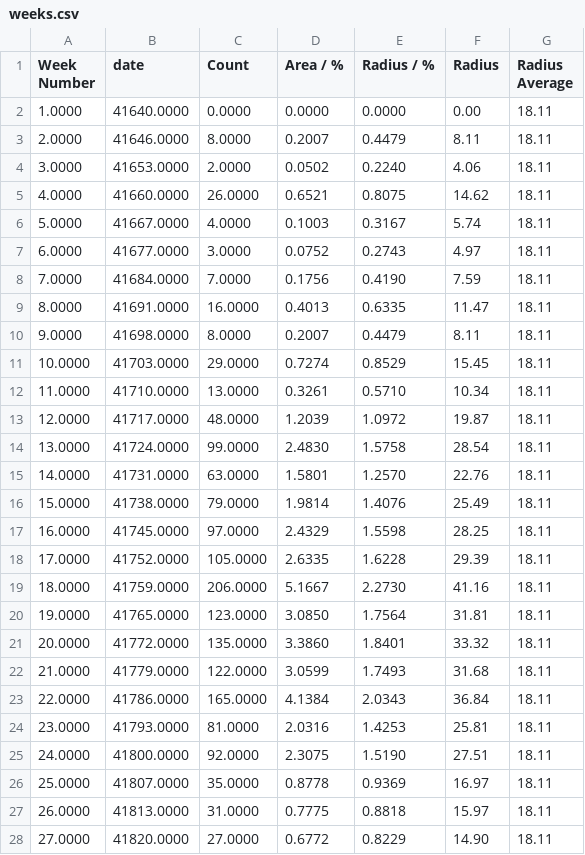
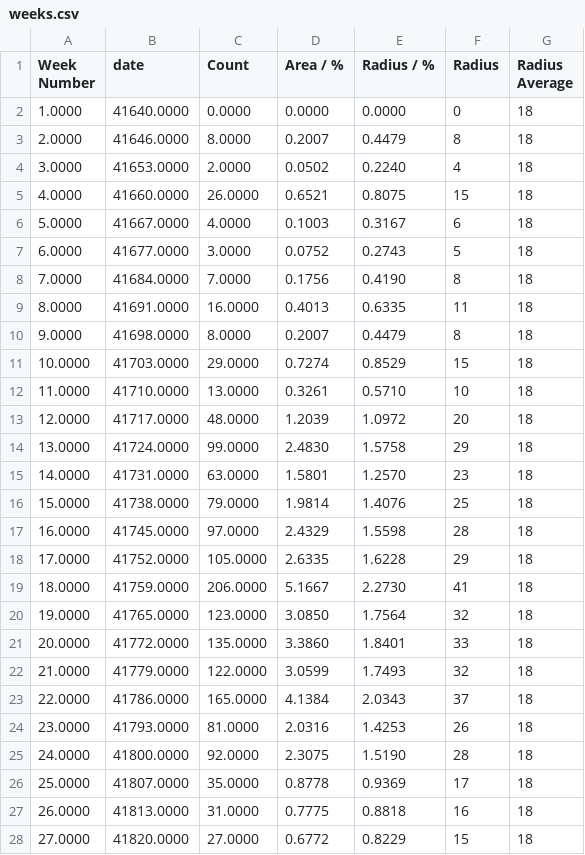
Before and after one commit to HFBZZ/Tornado_Vis, a CSV file: weeks.csv, drawn as a sheet; only a part is shown; the diff covers the shown part only.

Commit message:
Update weeks.csv

```diff
--- a/weeks.csv
+++ b/weeks.csv
@@ -1,28 +1,28 @@
 Week Number,date,Count,Area / %,Radius / %,Radius,Radius Average
-1.0000,41640.0000,0.0000,0.0000,0.0000,0.00,18.11
-2.0000,41646.0000,8.0000,0.2007,0.4479,8.11,18.11
-3.0000,41653.0000,2.0000,0.0502,0.2240,4.06,18.11
-4.0000,41660.0000,26.0000,0.6521,0.8075,14.62,18.11
-5.0000,41667.0000,4.0000,0.1003,0.3167,5.74,18.11
-6.0000,41677.0000,3.0000,0.0752,0.2743,4.97,18.11
-7.0000,41684.0000,7.0000,0.1756,0.4190,7.59,18.11
-8.0000,41691.0000,16.0000,0.4013,0.6335,11.47,18.11
-9.0000,41698.0000,8.0000,0.2007,0.4479,8.11,18.11
-10.0000,41703.0000,29.0000,0.7274,0.8529,15.45,18.11
-11.0000,41710.0000,13.0000,0.3261,0.5710,10.34,18.11
-12.0000,41717.0000,48.0000,1.2039,1.0972,19.87,18.11
-13.0000,41724.0000,99.0000,2.4830,1.5758,28.54,18.11
-14.0000,41731.0000,63.0000,1.5801,1.2570,22.76,18.11
-15.0000,41738.0000,79.0000,1.9814,1.4076,25.49,18.11
-16.0000,41745.0000,97.0000,2.4329,1.5598,28.25,18.11
-17.0000,41752.0000,105.0000,2.6335,1.6228,29.39,18.11
-18.0000,41759.0000,206.0000,5.1667,2.2730,41.16,18.11
-19.0000,41765.0000,123.0000,3.0850,1.7564,31.81,18.11
-20.0000,41772.0000,135.0000,3.3860,1.8401,33.32,18.11
-21.0000,41779.0000,122.0000,3.0599,1.7493,31.68,18.11
-22.0000,41786.0000,165.0000,4.1384,2.0343,36.84,18.11
-23.0000,41793.0000,81.0000,2.0316,1.4253,25.81,18.11
-24.0000,41800.0000,92.0000,2.3075,1.5190,27.51,18.11
-25.0000,41807.0000,35.0000,0.8778,0.9369,16.97,18.11
-26.0000,41813.0000,31.0000,0.7775,0.8818,15.97,18.11
-27.0000,41820.0000,27.0000,0.6772,0.8229,14.90,18.11
+1.0000,41640.0000,0.0000,0.0000,0.0000,0,18
+2.0000,41646.0000,8.0000,0.2007,0.4479,8,18
+3.0000,41653.0000,2.0000,0.0502,0.2240,4,18
+4.0000,41660.0000,26.0000,0.6521,0.8075,15,18
+5.0000,41667.0000,4.0000,0.1003,0.3167,6,18
+6.0000,41677.0000,3.0000,0.0752,0.2743,5,18
+7.0000,41684.0000,7.0000,0.1756,0.4190,8,18
+8.0000,41691.0000,16.0000,0.4013,0.6335,11,18
+9.0000,41698.0000,8.0000,0.2007,0.4479,8,18
+10.0000,41703.0000,29.0000,0.7274,0.8529,15,18
+11.0000,41710.0000,13.0000,0.3261,0.5710,10,18
+12.0000,41717.0000,48.0000,1.2039,1.0972,20,18
+13.0000,41724.0000,99.0000,2.4830,1.5758,29,18
+14.0000,41731.0000,63.0000,1.5801,1.2570,23,18
+15.0000,41738.0000,79.0000,1.9814,1.4076,25,18
+16.0000,41745.0000,97.0000,2.4329,1.5598,28,18
+17.0000,41752.0000,105.0000,2.6335,1.6228,29,18
+18.0000,41759.0000,206.0000,5.1667,2.2730,41,18
+19.0000,41765.0000,123.0000,3.0850,1.7564,32,18
+20.0000,41772.0000,135.0000,3.3860,1.8401,33,18
+21.0000,41779.0000,122.0000,3.0599,1.7493,32,18
+22.0000,41786.0000,165.0000,4.1384,2.0343,37,18
+23.0000,41793.0000,81.0000,2.0316,1.4253,26,18
+24.0000,41800.0000,92.0000,2.3075,1.5190,28,18
+25.0000,41807.0000,35.0000,0.8778,0.9369,17,18
+26.0000,41813.0000,31.0000,0.7775,0.8818,16,18
+27.0000,41820.0000,27.0000,0.6772,0.8229,15,18
```
Also changed, not shown: 52 edited cells elsewhere in this file.
